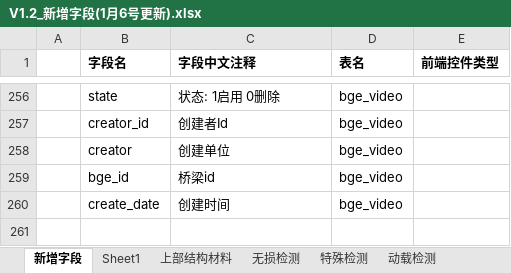
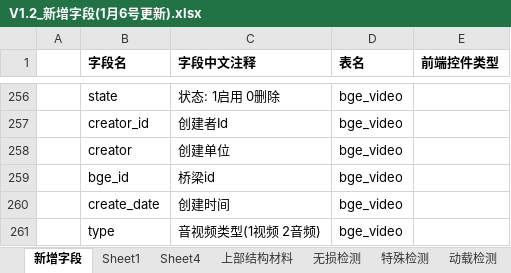
Before and after one commit to HillCat/hillcat.github.io, an Excel workbook: work/V1.2_新增字段(1月6号更新).xlsx, sheet 新增字段, drawn as a sheet; only a part is shown, gaps mark what is left out; values as stored, in another font and other column widths than the file's, no borders; the diff names each change by its address in the sheet, - before the commit and + after, or states it on an @@ line.

```diff
--- a/work/V1.2_新增字段(1月6号更新).xlsx (sheet 新增字段)
+++ b/work/V1.2_新增字段(1月6号更新).xlsx (sheet 新增字段)
+sheet tab: Sheet4
+row 261:  | type | 音视频类型(1视频 2音频) | bge_video
```
Also changed, not shown: other sheet tabs, charts or pictures, work/V1.3_需求(1月11号更新) .xlsx.
